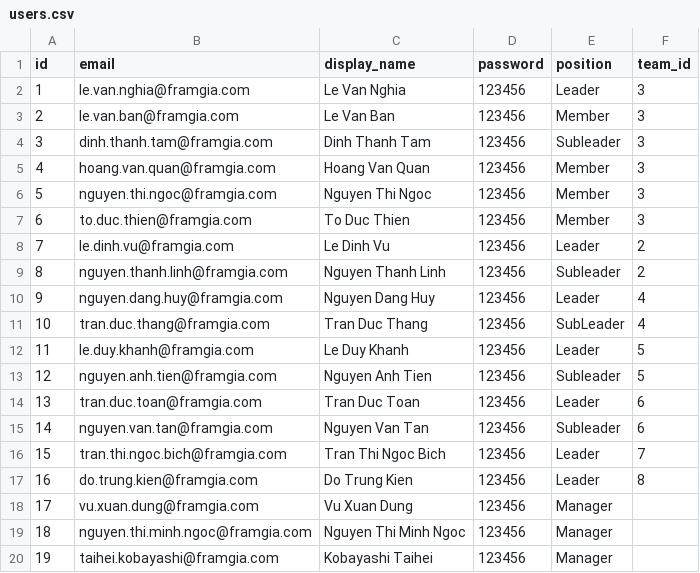
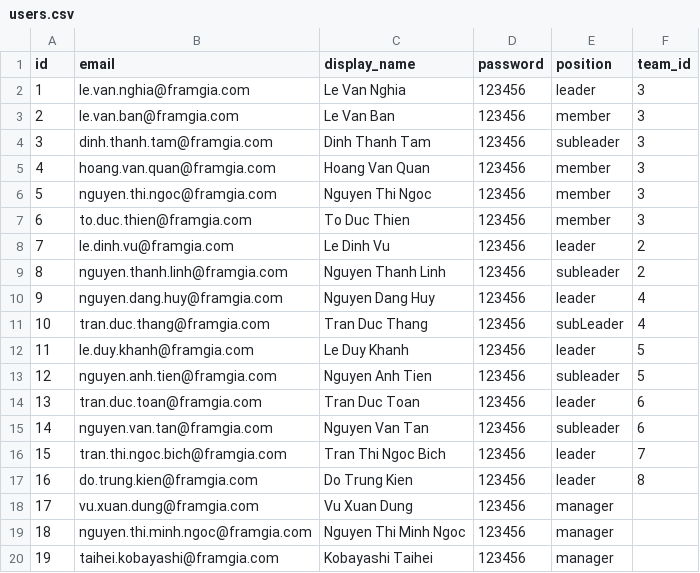
Before and after one commit to dinhthanhtam/hr-system, a CSV file: db/masters/users.csv, drawn as a sheet.

Commit message:
refs #9202 handle when position changed

```diff
--- a/db/masters/users.csv
+++ b/db/masters/users.csv
@@ -1,20 +1,20 @@
 id,email,display_name,password,position,team_id
-1,le.van.nghia@framgia.com,Le Van Nghia,123456,Leader,3
-2,le.van.ban@framgia.com,Le Van Ban,123456,Member,3
-3,dinh.thanh.tam@framgia.com,Dinh Thanh Tam,123456,Subleader,3
-4,hoang.van.quan@framgia.com,Hoang Van Quan,123456,Member,3
-5,nguyen.thi.ngoc@framgia.com,Nguyen Thi Ngoc,123456,Member,3
-6,to.duc.thien@framgia.com,To Duc Thien,123456,Member,3
-7,le.dinh.vu@framgia.com,Le Dinh Vu,123456,Leader,2
-8,nguyen.thanh.linh@framgia.com,Nguyen Thanh Linh,123456,Subleader,2
-9,nguyen.dang.huy@framgia.com,Nguyen Dang Huy,123456,Leader,4
-10,tran.duc.thang@framgia.com,Tran Duc Thang,123456,SubLeader,4
-11,le.duy.khanh@framgia.com,Le Duy Khanh,123456,Leader,5
-12,nguyen.anh.tien@framgia.com,Nguyen Anh Tien,123456,Subleader,5
-13,tran.duc.toan@framgia.com,Tran Duc Toan,123456,Leader,6
-14,nguyen.van.tan@framgia.com,Nguyen Van Tan,123456,Subleader,6
-15,tran.thi.ngoc.bich@framgia.com,Tran Thi Ngoc Bich,123456,Leader,7
-16,do.trung.kien@framgia.com,Do Trung Kien,123456,Leader,8
-17,vu.xuan.dung@framgia.com,Vu Xuan Dung,123456,Manager,
-18,nguyen.thi.minh.ngoc@framgia.com,Nguyen Thi Minh Ngoc,123456,Manager,
-19,taihei.kobayashi@framgia.com,Kobayashi Taihei,123456,Manager,
+1,le.van.nghia@framgia.com,Le Van Nghia,123456,leader,3
+2,le.van.ban@framgia.com,Le Van Ban,123456,member,3
+3,dinh.thanh.tam@framgia.com,Dinh Thanh Tam,123456,subleader,3
+4,hoang.van.quan@framgia.com,Hoang Van Quan,123456,member,3
+5,nguyen.thi.ngoc@framgia.com,Nguyen Thi Ngoc,123456,member,3
+6,to.duc.thien@framgia.com,To Duc Thien,123456,member,3
+7,le.dinh.vu@framgia.com,Le Dinh Vu,123456,leader,2
+8,nguyen.thanh.linh@framgia.com,Nguyen Thanh Linh,123456,subleader,2
+9,nguyen.dang.huy@framgia.com,Nguyen Dang Huy,123456,leader,4
+10,tran.duc.thang@framgia.com,Tran Duc Thang,123456,subLeader,4
+11,le.duy.khanh@framgia.com,Le Duy Khanh,123456,leader,5
+12,nguyen.anh.tien@framgia.com,Nguyen Anh Tien,123456,subleader,5
+13,tran.duc.toan@framgia.com,Tran Duc Toan,123456,leader,6
+14,nguyen.van.tan@framgia.com,Nguyen Van Tan,123456,subleader,6
+15,tran.thi.ngoc.bich@framgia.com,Tran Thi Ngoc Bich,123456,leader,7
+16,do.trung.kien@framgia.com,Do Trung Kien,123456,leader,8
+17,vu.xuan.dung@framgia.com,Vu Xuan Dung,123456,manager,
+18,nguyen.thi.minh.ngoc@framgia.com,Nguyen Thi Minh Ngoc,123456,manager,
+19,taihei.kobayashi@framgia.com,Kobayashi Taihei,123456,manager,
```
Also changed, not shown: 6 other files.
